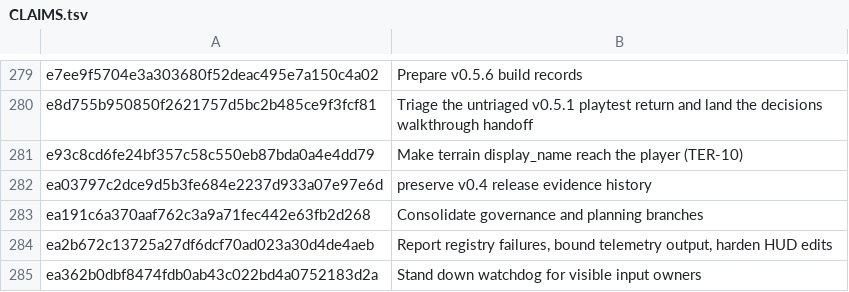
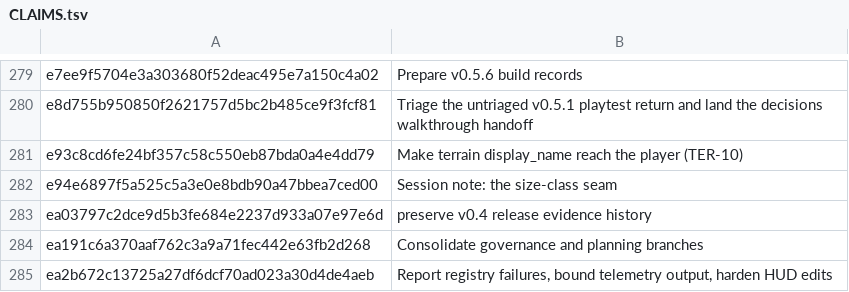
Before and after one commit to jackmanj1337/Project_Prometheus, a TSV file: AGENT/Session Notes/CLAIMS.tsv, drawn as a sheet; only a part is shown, gaps mark what is left out; the shorter side is filled out with more unchanged rows.

Commit message:
Claim the size-class seam session-note commit
AI-Tool: Codex CLI
AI-Model: unknown
AI-Run-ID: 96b77ff8-950f-4c6f-a49f-a3b662d7096d
AI-Workspace: godot-prometheus-env

```diff
--- a/AGENT/Session Notes/CLAIMS.tsv
+++ b/AGENT/Session Notes/CLAIMS.tsv
@@ -281,2 +281,3 @@ e8d755b950850f2621757d5bc2b485ce9f3fcf81	Triage the untriaged v0.5.1 playtest re
 e93c8cd6fe24bf357c58c550eb87bda0a4e4dd79	Make terrain display_name reach the player (TER-10)
+e94e6897f5a525c5a3e0e8bdb90a47bbea7ced00	Session note: the size-class seam
 ea03797c2dce9d5b3fe684e2237d933a07e97e6d	preserve v0.4 release evidence history
```
